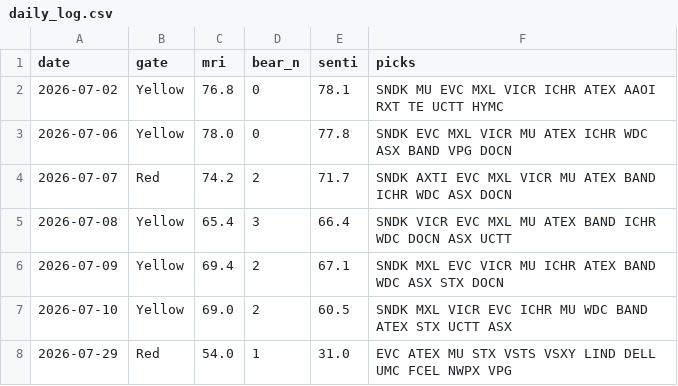
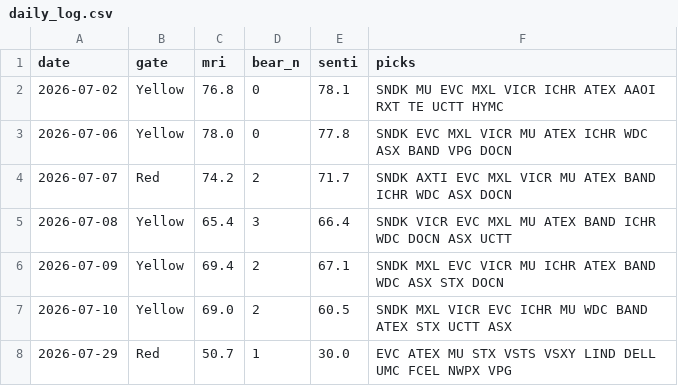
Before and after one commit to thanzo12wizu-stack/v38-watchlist, a CSV file: daily_log.csv, drawn as a sheet.

```diff
--- a/daily_log.csv
+++ b/daily_log.csv
@@ -7,2 +7,2 @@ date,gate,mri,bear_n,senti,picks
 2026-07-10,Yellow,69.0,2,60.5,SNDK MXL VICR EVC ICHR MU WDC BAND ATEX STX UCTT ASX
-2026-07-29,Red,54.0,1,31.0,EVC ATEX MU STX VSTS VSXY LIND DELL UMC FCEL NWPX VPG
+2026-07-29,Red,50.7,1,30.0,EVC ATEX MU STX VSTS VSXY LIND DELL UMC FCEL NWPX VPG
```
Also changed, not shown: 4 other files.
